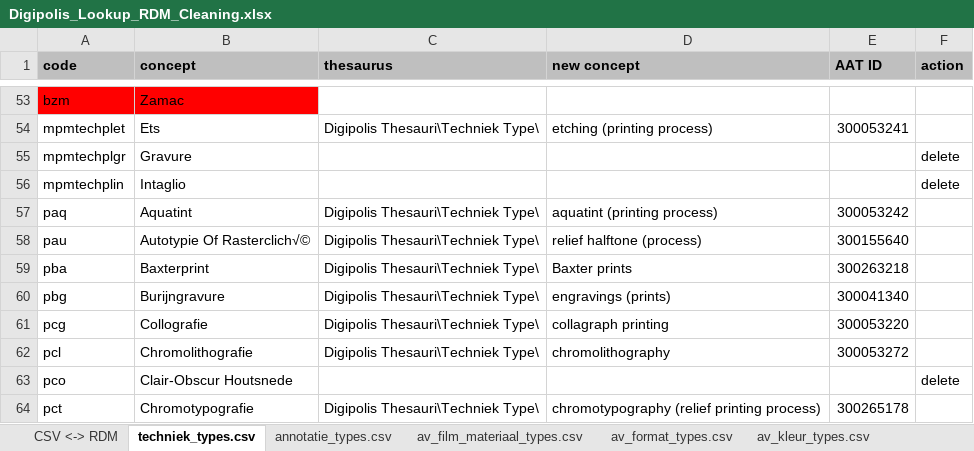
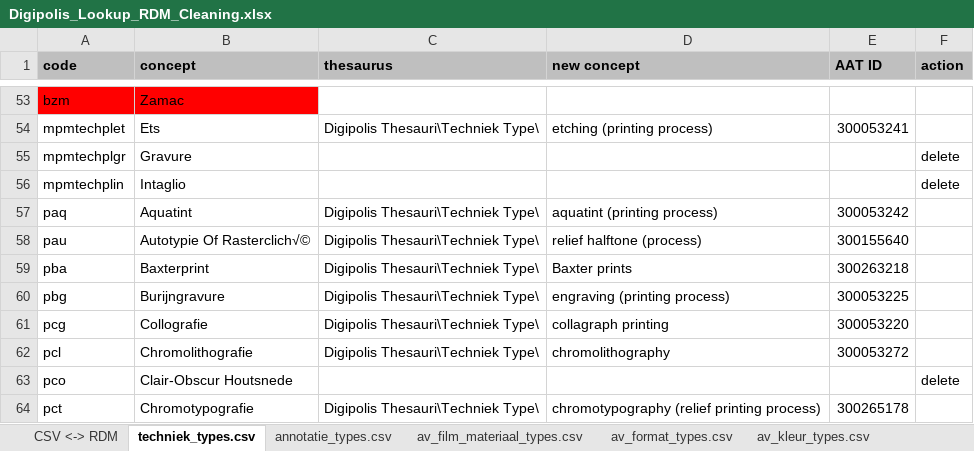
Before and after one commit to delving/digipolis-arches-pkg, an Excel workbook: admin/rdm/Digipolis_Lookup_RDM_Cleaning.xlsx, sheet techniek_types.csv, drawn as a sheet; only a part is shown, gaps mark what is left out; values as stored, in another font and other column widths than the file's, no borders; the diff names each change by its address in the sheet, - before the commit and + after, or states it on an @@ line.

Commit message:
small fix

```diff
--- a/admin/rdm/Digipolis_Lookup_RDM_Cleaning.xlsx (sheet techniek_types.csv)
+++ b/admin/rdm/Digipolis_Lookup_RDM_Cleaning.xlsx (sheet techniek_types.csv)
-D60 (new concept): engravings (prints)
+D60 (new concept): engraving (printing process)
-E60 (AAT ID): 300041340
+E60 (AAT ID): 300053225
```
Also changed, not shown: sheet fotoformaat_types.csv.
